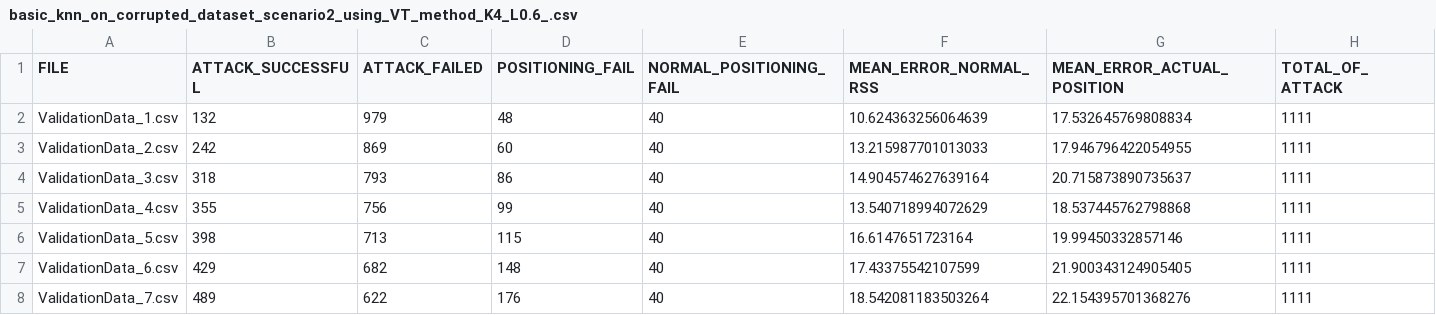
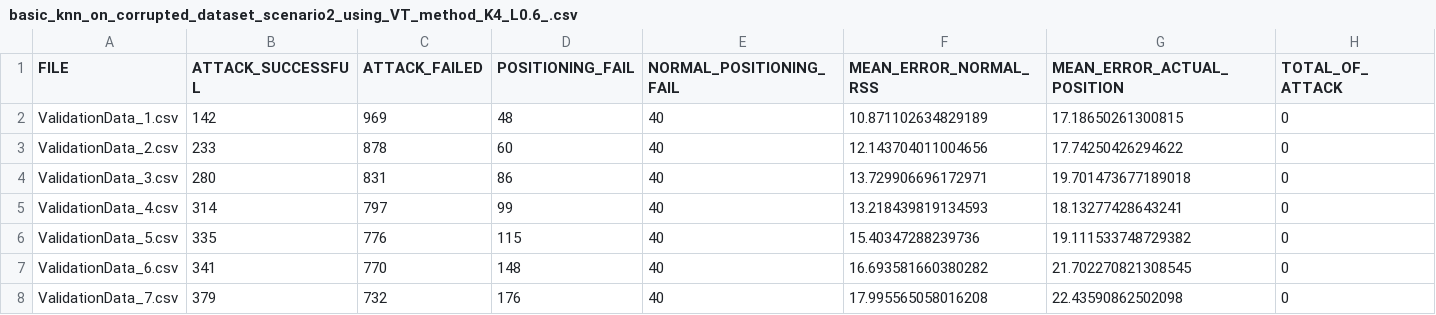
Before and after one commit to ClementSafon/WPS-spoofing-study, a CSV file: results/basic_knn_on_corrupted_dataset_scenario2_using_VT_method_K4_L0.6_.csv, drawn as a sheet; only a part is shown; the diff covers the shown part only.

```diff
--- a/results/basic_knn_on_corrupted_dataset_scenario2_using_VT_method_K4_L0.6_.csv
+++ b/results/basic_knn_on_corrupted_dataset_scenario2_using_VT_method_K4_L0.6_.csv
@@ -1,8 +1,8 @@
 FILE,ATTACK_SUCCESSFUL,ATTACK_FAILED,POSITIONING_FAIL,NORMAL_POSITIONING_FAIL,MEAN_ERROR_NORMAL_RSS,MEAN_ERROR_ACTUAL_POSITION,TOTAL_OF_ATTACK
-ValidationData_1.csv,132,979,48,40,10.624363256064639,17.532645769808834,1111
-ValidationData_2.csv,242,869,60,40,13.215987701013033,17.946796422054955,1111
-ValidationData_3.csv,318,793,86,40,14.904574627639164,20.715873890735637,1111
-ValidationData_4.csv,355,756,99,40,13.540718994072629,18.537445762798868,1111
-ValidationData_5.csv,398,713,115,40,16.6147651723164,19.99450332857146,1111
-ValidationData_6.csv,429,682,148,40,17.43375542107599,21.900343124905405,1111
-ValidationData_7.csv,489,622,176,40,18.542081183503264,22.154395701368276,1111
+ValidationData_1.csv,142,969,48,40,10.871102634829189,17.18650261300815,0
+ValidationData_2.csv,233,878,60,40,12.143704011004656,17.74250426294622,0
+ValidationData_3.csv,280,831,86,40,13.729906696172971,19.701473677189018,0
+ValidationData_4.csv,314,797,99,40,13.218439819134593,18.13277428643241,0
+ValidationData_5.csv,335,776,115,40,15.40347288239736,19.111533748729382,0
+ValidationData_6.csv,341,770,148,40,16.693581660380282,21.702270821308545,0
+ValidationData_7.csv,379,732,176,40,17.995565058016208,22.43590862502098,0
```
Also changed, not shown: 15 edited cells elsewhere in this file, results/basic_knn_on_corrupted_dataset_scenario1_using_SC_method_K11_L7_.csv, results/basic_knn_on_corrupted_dataset_scenario1_using_UC_method_K7_L16_.csv, 14 other files.
